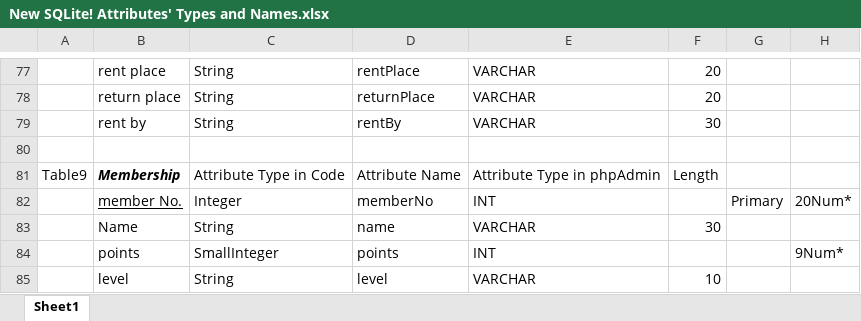
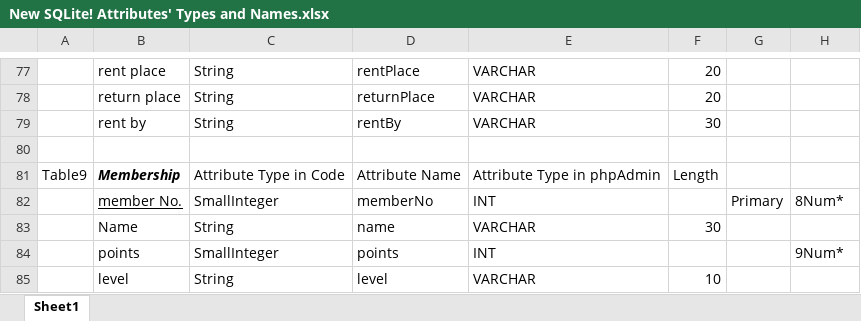
Before and after one commit to danielwwong/hotelmanager, an Excel workbook: New SQLite! Attributes' Types and Names.xlsx, sheet Sheet1, drawn as a sheet; only a part is shown, gaps mark what is left out; values as stored, in another font and other column widths than the file's, no borders; the diff covers the shown part only; the diff names each change by its address in the sheet, - before the commit and + after, or states it on an @@ line.

```diff
--- a/New SQLite! Attributes' Types and Names.xlsx (sheet Sheet1)
+++ b/New SQLite! Attributes' Types and Names.xlsx (sheet Sheet1)
-C82: Integer
+C82: SmallInteger
-H82: 20Num*
+H82: 8Num*
```
Also changed, not shown: 1 added row, 1 removed row and 25 edited cells elsewhere in this sheet, 3 other files.
